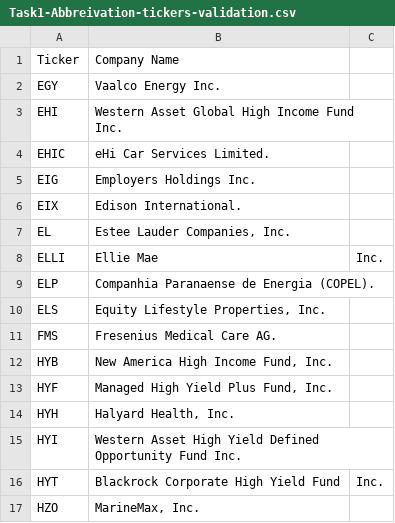
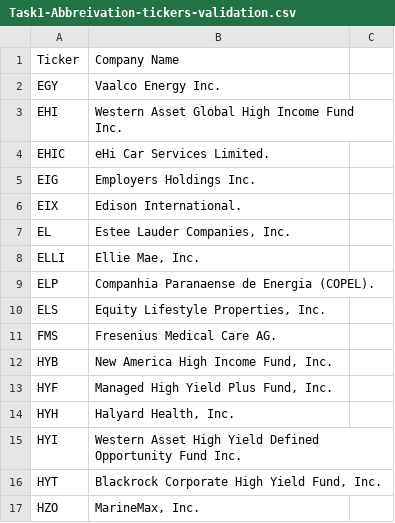
Before and after one commit to Open-Finance-Lab/Regulations_Challenge_COLING_2025, a CSV file: validation/Task1-Abbreviation/Task1-Abbreivation-tickers-validation.csv, drawn as a sheet.

Commit message:
Update Task1-Abbreivation-tickers-validation.csv

```diff
--- a/validation/Task1-Abbreviation/Task1-Abbreivation-tickers-validation.csv
+++ b/validation/Task1-Abbreviation/Task1-Abbreivation-tickers-validation.csv
@@ -7,3 +7,3 @@ EIX,Edison International.
 EL,"Estee Lauder Companies, Inc."
-ELLI,Ellie Mae, Inc.
+ELLI,"Ellie Mae, Inc."
 ELP,Companhia Paranaense de Energia (COPEL).
@@ -15,3 +15,3 @@ HYH,"Halyard Health, Inc."
 HYI,Western Asset High Yield Defined Opportunity Fund Inc.
-HYT,Blackrock Corporate High Yield Fund, Inc.
+HYT,"Blackrock Corporate High Yield Fund, Inc."
 HZO,"MarineMax, Inc."
```
